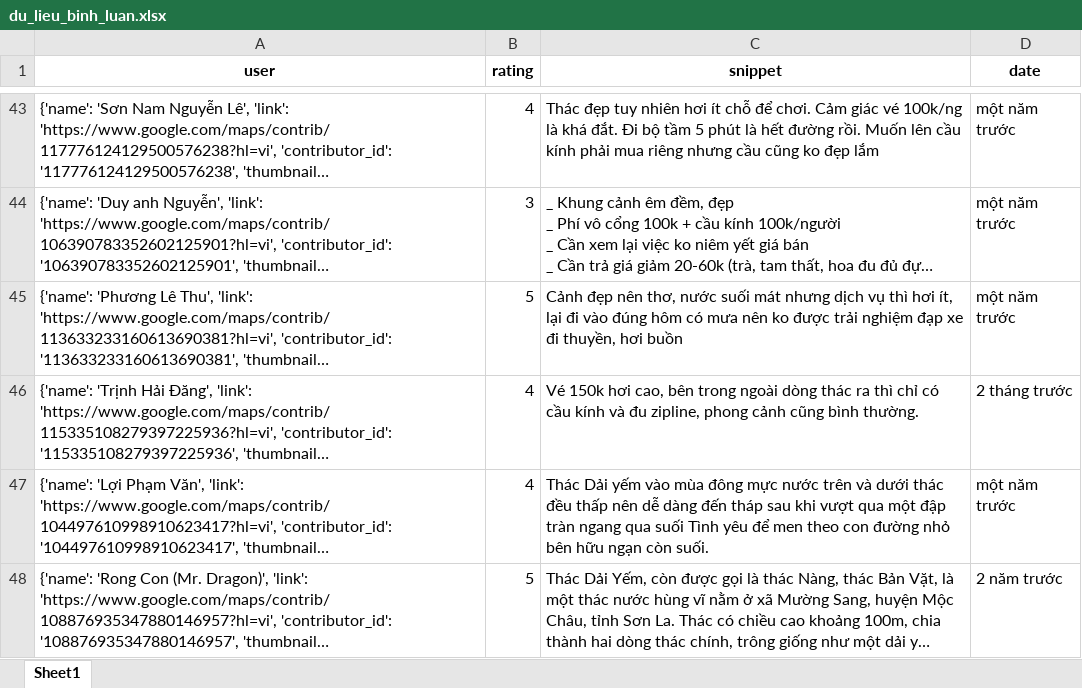
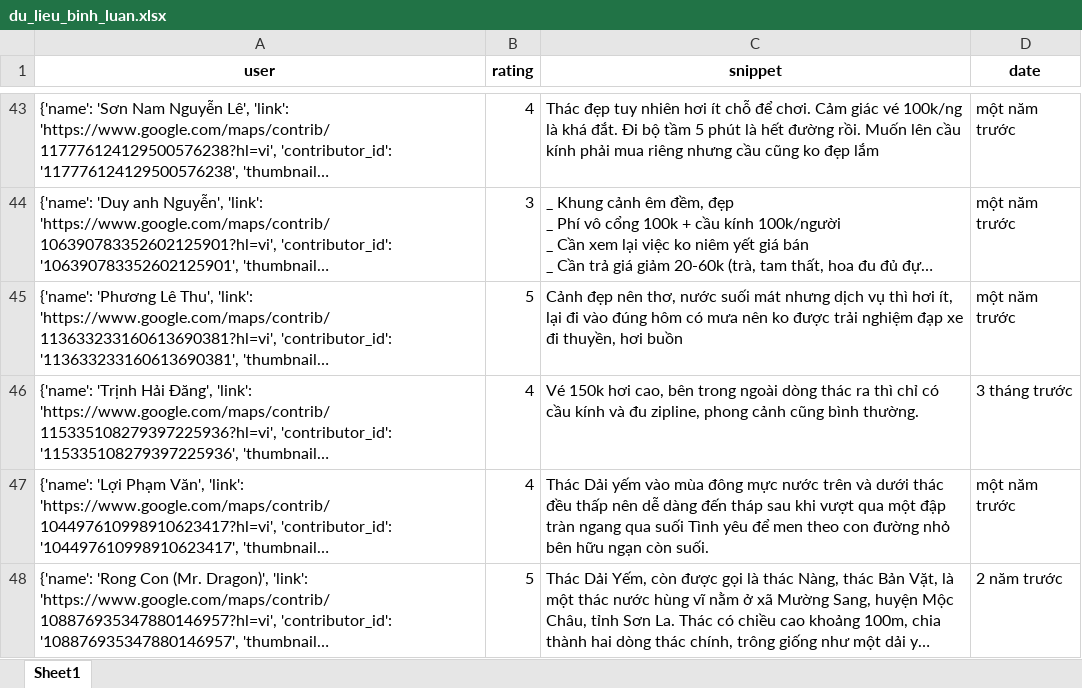
Before and after one commit to askjhfmlsrhgnojsfbg/main.py, an Excel workbook: du_lieu_binh_luan.xlsx, sheet Sheet1, drawn as a sheet; only a part is shown, gaps mark what is left out; long unchanged cells end in …; values as stored, in another font and other column widths than the file's, no borders; the diff names each change by its address in the sheet, - before the commit and + after, or states it on an @@ line.

```diff
--- a/du_lieu_binh_luan.xlsx (sheet Sheet1)
+++ b/du_lieu_binh_luan.xlsx (sheet Sheet1)
-D46 (date): 2 tháng trước
+D46 (date): 3 tháng trước
```
